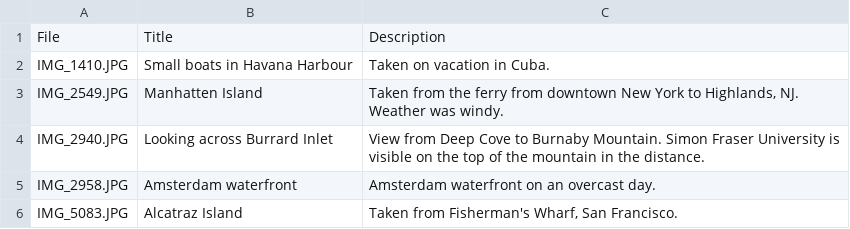
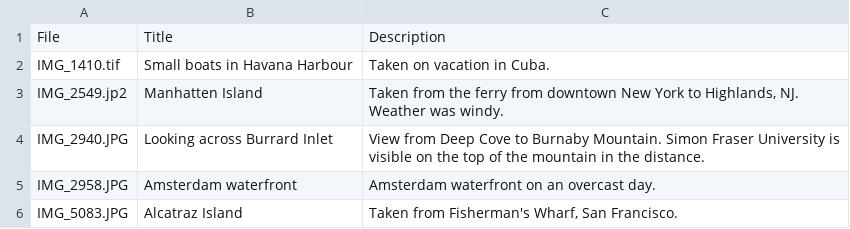
Before and after one commit to mjordan/claw_rest_ingester, a CSV file: input_data/metadata.csv, drawn as a sheet.

Commit message:
Updated input CSV to use JP2 and TIFF.

```diff
--- a/input_data/metadata.csv
+++ b/input_data/metadata.csv
@@ -1,4 +1,4 @@
 File,Title,Description
-"IMG_1410.JPG","Small boats in Havana Harbour","Taken on vacation in Cuba."
-"IMG_2549.JPG","Manhatten Island","Taken from the ferry from downtown New York to Highlands, NJ. Weather was windy."
+"IMG_1410.tif","Small boats in Havana Harbour","Taken on vacation in Cuba."
+"IMG_2549.jp2","Manhatten Island","Taken from the ferry from downtown New York to Highlands, NJ. Weather was windy."
 "IMG_2940.JPG","Looking across Burrard Inlet","View from Deep Cove to Burnaby Mountain. Simon Fraser University is visible on the top of the mountain in the distance."
```
Also changed, not shown: 1 other file.
